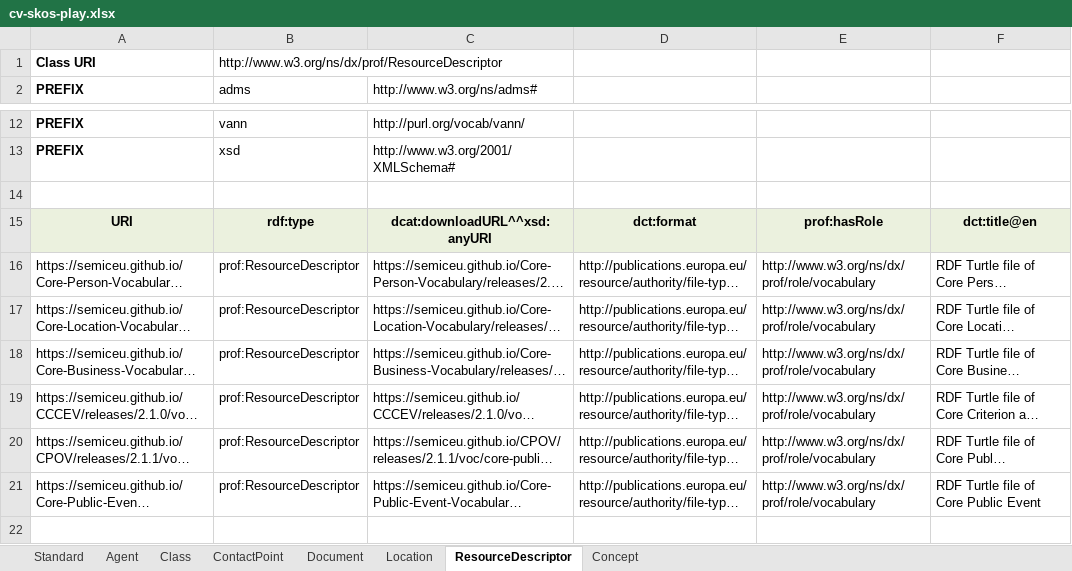
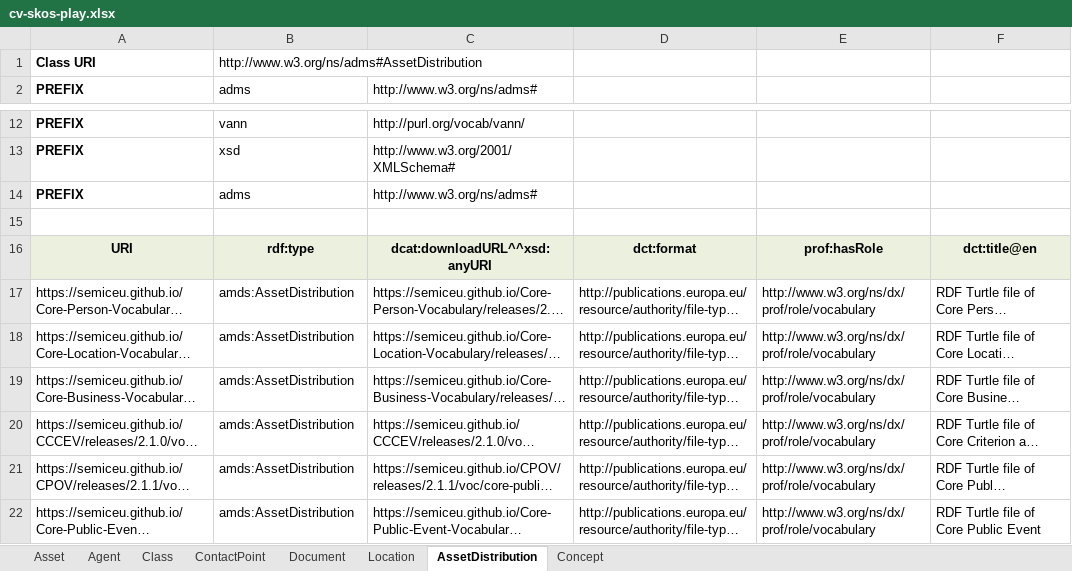
Before and after one commit to SEMICeu/EU-wide-Registry-of-Semantic-Models, an Excel workbook: SR-dev/metadata/cv-skos-play.xlsx, sheet AssetDistribution, drawn as a sheet; only a part is shown, gaps mark what is left out; long unchanged cells end in …; values as stored, in another font and other column widths than the file's, no borders; addresses are those after the commit; the diff names each change by its address in the sheet, - before the commit and + after, or states it on an @@ line.

```diff
--- a/SR-dev/metadata/cv-skos-play.xlsx (sheet AssetDistribution)
+++ b/SR-dev/metadata/cv-skos-play.xlsx (sheet AssetDistribution)
-sheet tab: Standard
+sheet tab: Asset
-sheet tab: ResourceDescriptor
+sheet tab: AssetDistribution
-B1: http://www.w3.org/ns/dx/prof/ResourceDescriptor
+B1: http://www.w3.org/ns/adms#AssetDistribution
+row 14: PREFIX | adms | http://www.w3.org/ns/adms#
-B17:B22: prof:ResourceDescriptor
+B17:B22: amds:AssetDistribution
```
Also changed, not shown: sheet Asset, sheet Class, SR-dev/metadata/ontologies-skos-play.xlsx, 2 other files.
